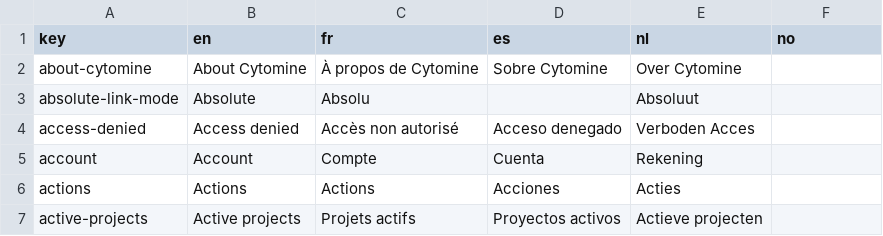
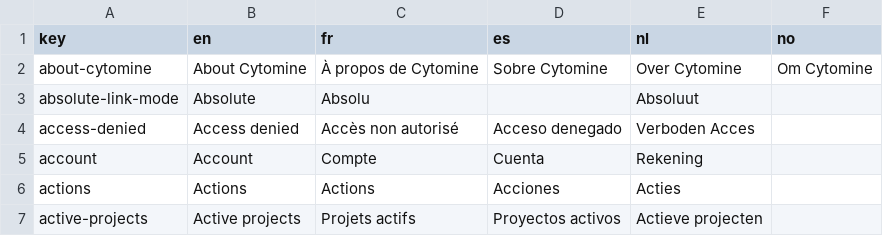
Before and after one commit to cytomine/cytomine-platform, a CSV file: web-ui/ui/src/locales/translations.csv, drawn as a sheet; only a part is shown.

```diff
--- a/web-ui/ui/src/locales/translations.csv
+++ b/web-ui/ui/src/locales/translations.csv
@@ -1,3 +1,3 @@
 key,en,fr,es,nl,no
-about-cytomine,About Cytomine,À propos de Cytomine,Sobre Cytomine,Over Cytomine
+about-cytomine,About Cytomine,À propos de Cytomine,Sobre Cytomine,Over Cytomine,Om Cytomine
 absolute-link-mode,Absolute,Absolu,,Absoluut
```
Also changed, not shown: 4 other files.
